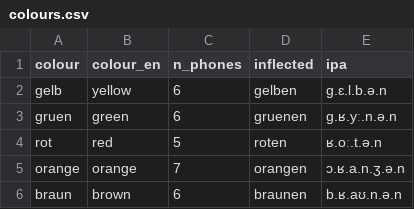
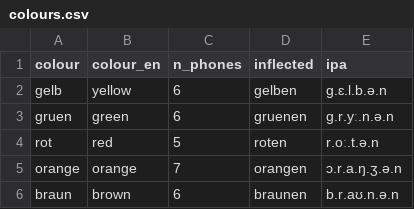
Before and after one commit to many-speech-analyses/many_analyses, a CSV file: data/dataset/colours.csv, drawn as a sheet.

Commit message:
r and ang

```diff
--- a/data/dataset/colours.csv
+++ b/data/dataset/colours.csv
@@ -2,5 +2,5 @@ colour,colour_en,n_phones,inflected,ipa
 gelb,yellow,6,gelben,g.ɛ.l.b.ə.n
-gruen,green,6,gruenen,g.ʁ.yː.n.ə.n
-rot,red,5,roten,ʁ.oː.t.ə.n
-orange,orange,7,orangen,ɔ.ʁ.a.n.ʒ.ə.n
-braun,brown,6,braunen,b.ʁ.aʊ.n.ə.n
+gruen,green,6,gruenen,g.r.yː.n.ə.n
+rot,red,5,roten,r.oː.t.ə.n
+orange,orange,7,orangen,ɔ.r.a.ŋ.ʒ.ə.n
+braun,brown,6,braunen,b.r.aʊ.n.ə.n
```
